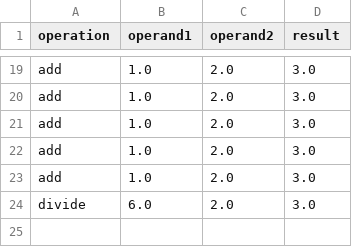
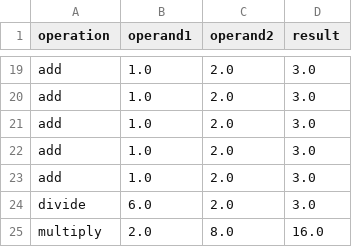
Before and after one commit to TanushriVijay12/midterm1, a CSV file: history.csv, drawn as a sheet; only a part is shown, gaps mark what is left out.

```diff
--- a/history.csv
+++ b/history.csv
@@ -24 +24,2 @@ add,1.0,2.0,3.0
 divide,6.0,2.0,3.0
+multiply,2.0,8.0,16.0
```
Also changed, not shown: 2 other files.
